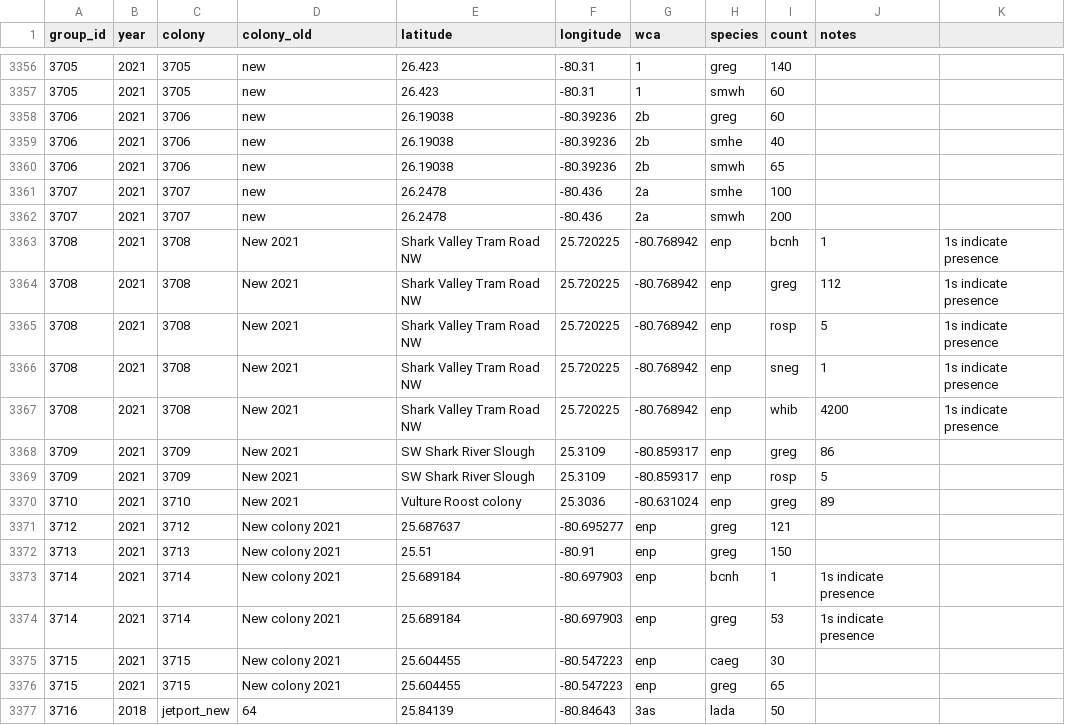
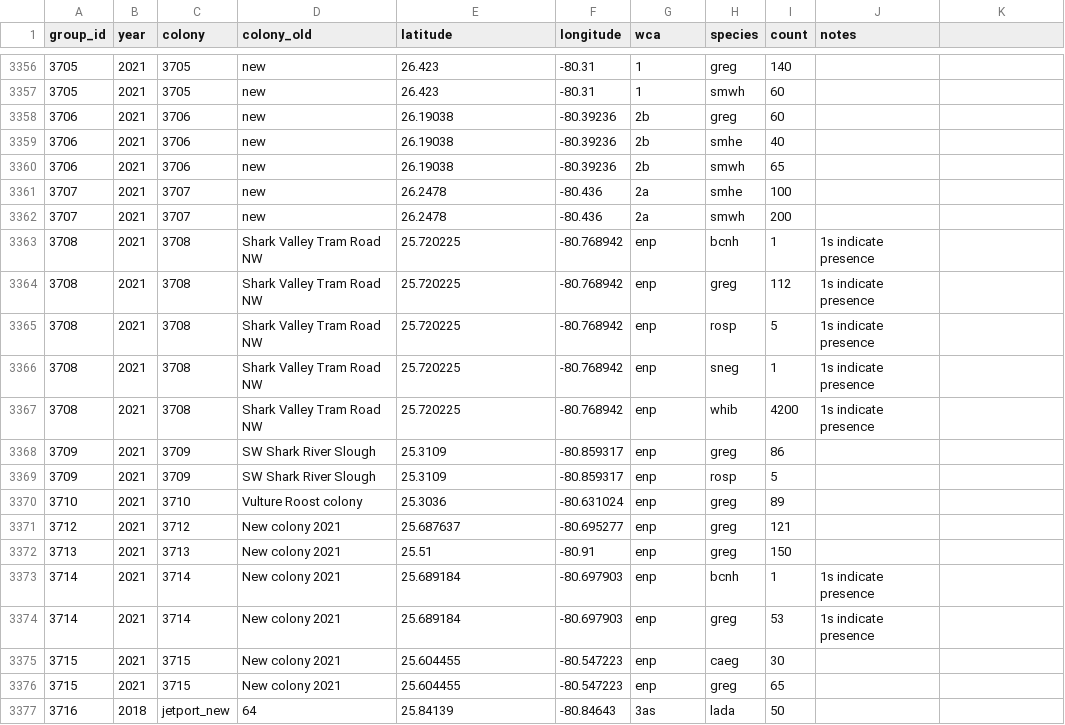
Before and after one commit to weecology/EvergladesWadingBird, a CSV file: Counts/maxcounts.csv, drawn as a sheet; only a part is shown, gaps mark what is left out; removed rows and columns are numbered as before the commit, all else as after; the diff names each change by its address in the sheet, - before the commit and + after, or states it on an @@ line.

Commit message:
Arrange species [minor]

```diff
--- a/Counts/maxcounts.csv
+++ b/Counts/maxcounts.csv
-row 3363: 3708 | 2021 | 3708 | New 2021 | Shark Valley Tram Road NW | 25.720225 | -80.768942 | enp | bcnh | 1 | 1s indicate presence
-row 3364: 3708 | 2021 | 3708 | New 2021 | Shark Valley Tram Road NW | 25.720225 | -80.768942 | enp | greg | 112 | 1s indicate presence
-row 3365: 3708 | 2021 | 3708 | New 2021 | Shark Valley Tram Road NW | 25.720225 | -80.768942 | enp | rosp | 5 | 1s indicate presence
-row 3366: 3708 | 2021 | 3708 | New 2021 | Shark Valley Tram Road NW | 25.720225 | -80.768942 | enp | sneg | 1 | 1s indicate presence
-row 3367: 3708 | 2021 | 3708 | New 2021 | Shark Valley Tram Road NW | 25.720225 | -80.768942 | enp | whib | 4200 | 1s indicate presence
+row 3363: 3708 | 2021 | 3708 | Shark Valley Tram Road NW | 25.720225 | -80.768942 | enp | bcnh | 1 | 1s indicate presence
+row 3364: 3708 | 2021 | 3708 | Shark Valley Tram Road NW | 25.720225 | -80.768942 | enp | greg | 112 | 1s indicate presence
+row 3365: 3708 | 2021 | 3708 | Shark Valley Tram Road NW | 25.720225 | -80.768942 | enp | rosp | 5 | 1s indicate presence
+row 3366: 3708 | 2021 | 3708 | Shark Valley Tram Road NW | 25.720225 | -80.768942 | enp | sneg | 1 | 1s indicate presence
+row 3367: 3708 | 2021 | 3708 | Shark Valley Tram Road NW | 25.720225 | -80.768942 | enp | whib | 4200 | 1s indicate presence
-D3368:D3369 (colony_old): New 2021
+D3368:D3369 (colony_old): SW Shark River Slough
-E3368:E3369 (latitude): SW Shark River Slough
+E3368:E3369 (latitude): 25.3109
-F3368:F3369 (longitude): 25.3109
+F3368:F3369 (longitude): -80.859317
-G3368:G3369 (wca): -80.859317
+G3368:G3369 (wca): enp
-H3368 (species): enp
+H3368 (species): greg
-I3368 (count): greg
+I3368 (count): 86
-J3368 (notes): 86
+J3368 (notes): (empty)
-H3369 (species): enp
+H3369 (species): rosp
-I3369 (count): rosp
+I3369 (count): 5
-J3369 (notes): 5
+J3369 (notes): (empty)
-D3370 (colony_old): New 2021
+D3370 (colony_old): Vulture Roost colony
-E3370 (latitude): Vulture Roost colony
+E3370 (latitude): 25.3036
-F3370 (longitude): 25.3036
+F3370 (longitude): -80.631024
-G3370 (wca): -80.631024
+G3370 (wca): enp
-H3370 (species): enp
+H3370 (species): greg
-I3370 (count): greg
+I3370 (count): 89
-J3370 (notes): 89
+J3370 (notes): (empty)
```
Also changed, not shown: SiteandMethods/species_list.csv, 1 other file.
